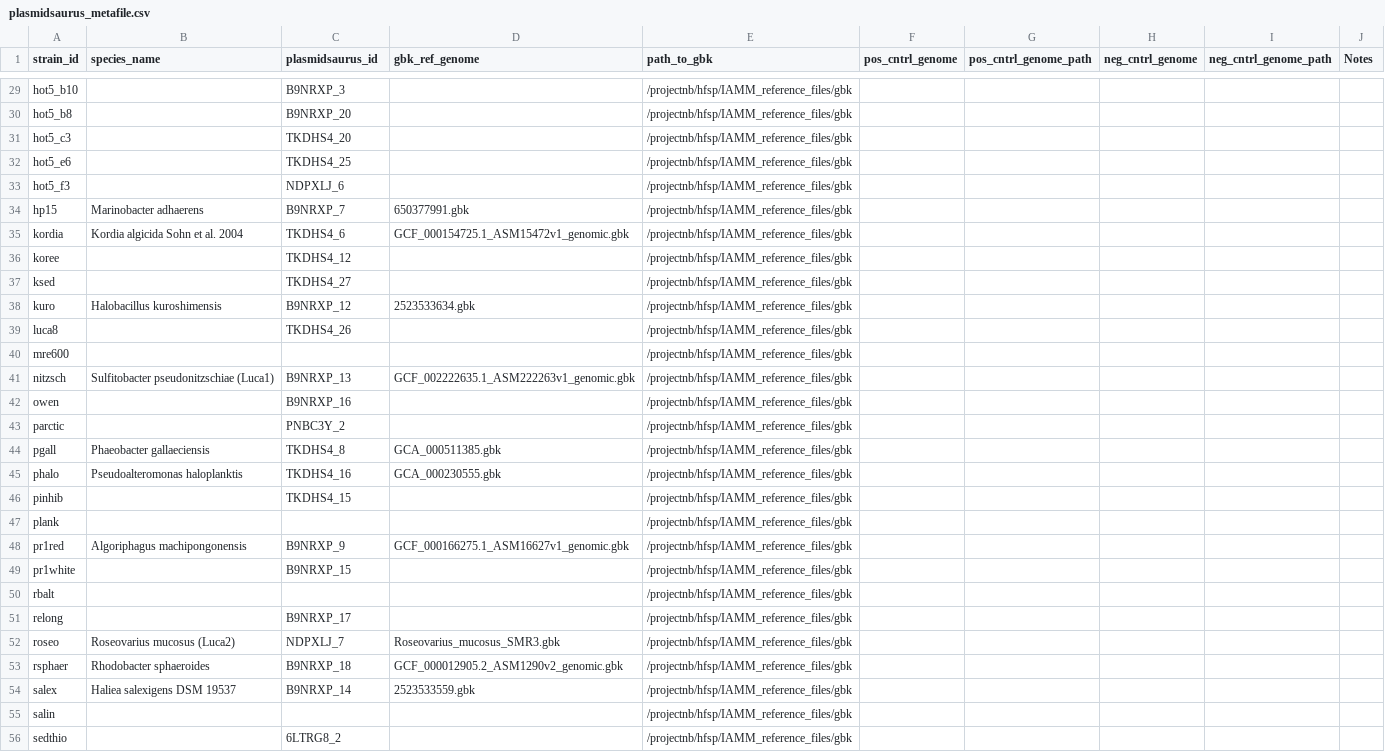
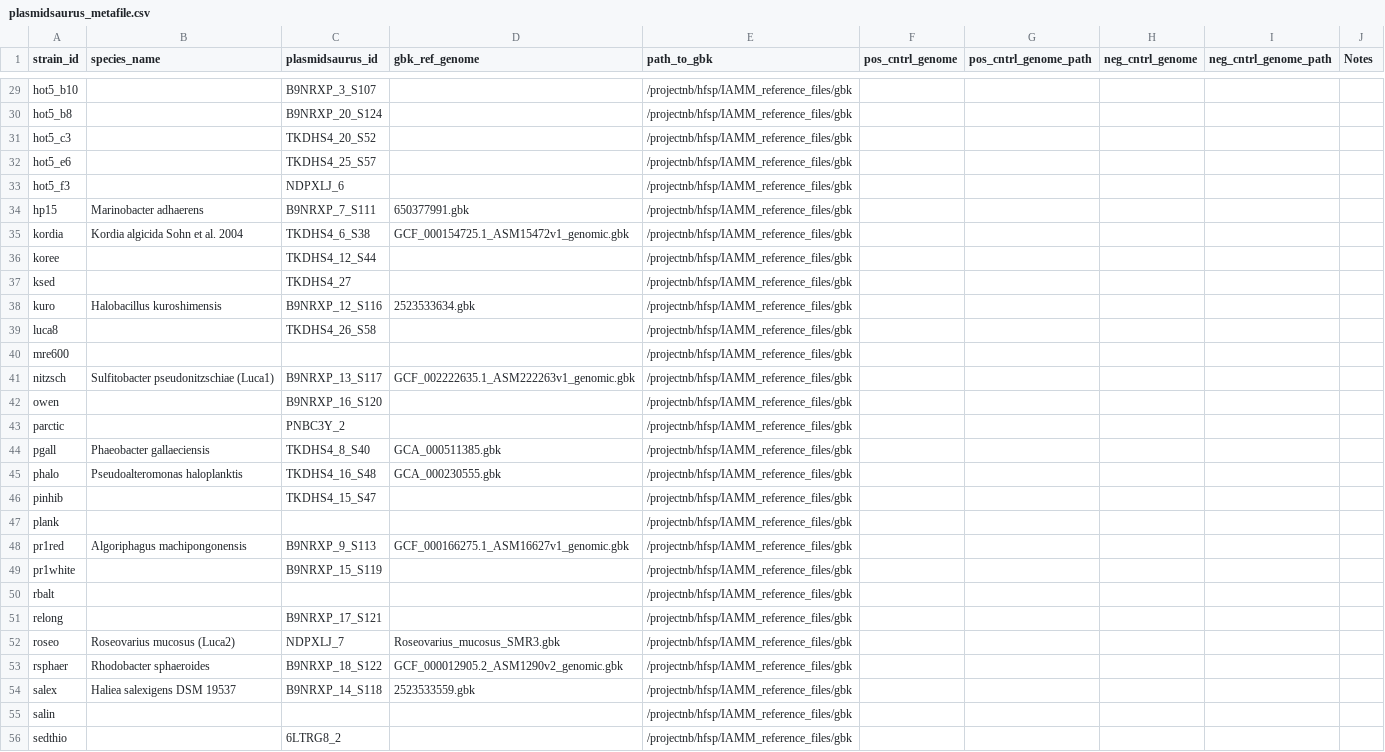
Before and after one commit to segrelab/SNP23, a CSV file: plasmidsaurus_metafile.csv, drawn as a sheet; only a part is shown, gaps mark what is left out; the diff covers the shown part only; the diff names each change by its address in the sheet, - before the commit and + after, or states it on an @@ line.

Commit message:
Add full plasmidsaurus ID

```diff
--- a/plasmidsaurus_metafile.csv
+++ b/plasmidsaurus_metafile.csv
-C29 (plasmidsaurus_id): B9NRXP_3
+C29 (plasmidsaurus_id): B9NRXP_3_S107
-C30 (plasmidsaurus_id): B9NRXP_20
+C30 (plasmidsaurus_id): B9NRXP_20_S124
-C31 (plasmidsaurus_id): TKDHS4_20
+C31 (plasmidsaurus_id): TKDHS4_20_S52
-C32 (plasmidsaurus_id): TKDHS4_25
+C32 (plasmidsaurus_id): TKDHS4_25_S57
-C34 (plasmidsaurus_id): B9NRXP_7
+C34 (plasmidsaurus_id): B9NRXP_7_S111
-C35 (plasmidsaurus_id): TKDHS4_6
+C35 (plasmidsaurus_id): TKDHS4_6_S38
-C36 (plasmidsaurus_id): TKDHS4_12
+C36 (plasmidsaurus_id): TKDHS4_12_S44
-C38 (plasmidsaurus_id): B9NRXP_12
+C38 (plasmidsaurus_id): B9NRXP_12_S116
-C39 (plasmidsaurus_id): TKDHS4_26
+C39 (plasmidsaurus_id): TKDHS4_26_S58
-C41 (plasmidsaurus_id): B9NRXP_13
+C41 (plasmidsaurus_id): B9NRXP_13_S117
-C42 (plasmidsaurus_id): B9NRXP_16
+C42 (plasmidsaurus_id): B9NRXP_16_S120
-C44 (plasmidsaurus_id): TKDHS4_8
+C44 (plasmidsaurus_id): TKDHS4_8_S40
-C45 (plasmidsaurus_id): TKDHS4_16
+C45 (plasmidsaurus_id): TKDHS4_16_S48
-C46 (plasmidsaurus_id): TKDHS4_15
+C46 (plasmidsaurus_id): TKDHS4_15_S47
-C48 (plasmidsaurus_id): B9NRXP_9
+C48 (plasmidsaurus_id): B9NRXP_9_S113
-C49 (plasmidsaurus_id): B9NRXP_15
+C49 (plasmidsaurus_id): B9NRXP_15_S119
-C51 (plasmidsaurus_id): B9NRXP_17
+C51 (plasmidsaurus_id): B9NRXP_17_S121
-C53 (plasmidsaurus_id): B9NRXP_18
+C53 (plasmidsaurus_id): B9NRXP_18_S122
-C54 (plasmidsaurus_id): B9NRXP_14
+C54 (plasmidsaurus_id): B9NRXP_14_S118
```
Also changed, not shown: 25 edited cells elsewhere in this file.
